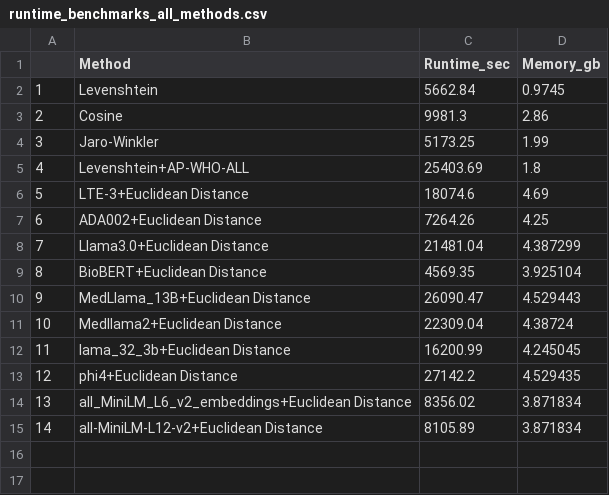
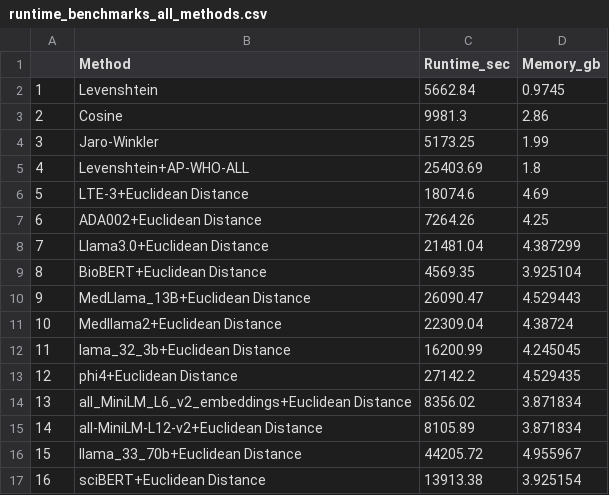
Before and after one commit to TaylorResearchLab/CANTOS, a CSV file: analysis/run-time-analysis/runtime_benchmarks_all_methods.csv, drawn as a sheet.

Commit message:
update llama 70B model

```diff
--- a/analysis/run-time-analysis/runtime_benchmarks_all_methods.csv
+++ b/analysis/run-time-analysis/runtime_benchmarks_all_methods.csv
@@ -15 +15,3 @@
 14,all-MiniLM-L12-v2+Euclidean Distance,8105.89,3.871834
+15,llama_33_70b+Euclidean Distance,44205.72,4.955967
+16,sciBERT+Euclidean Distance   ,13913.38,3.925154
```
